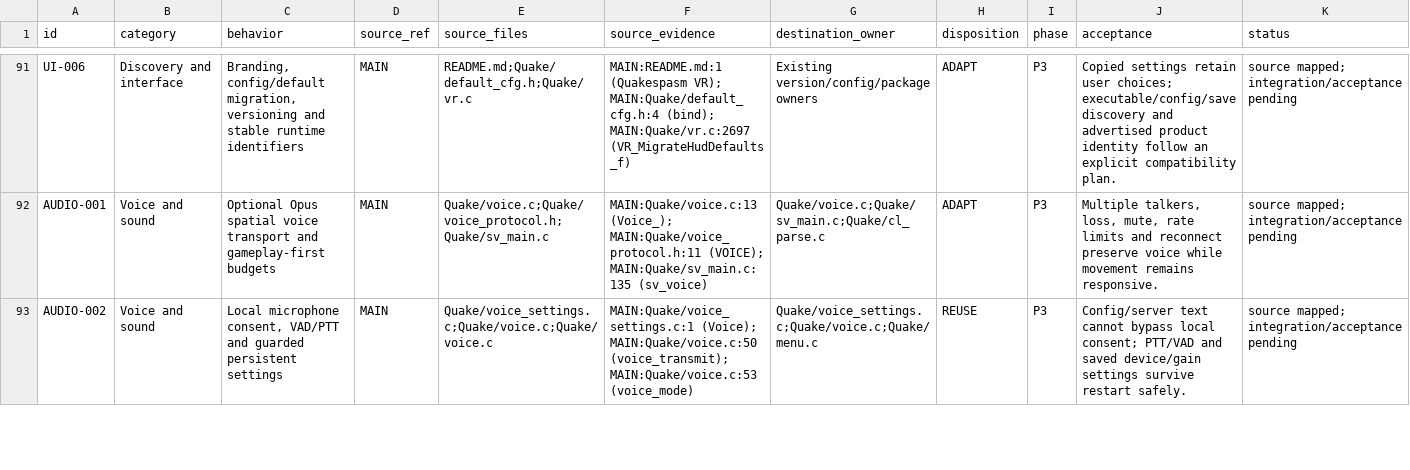
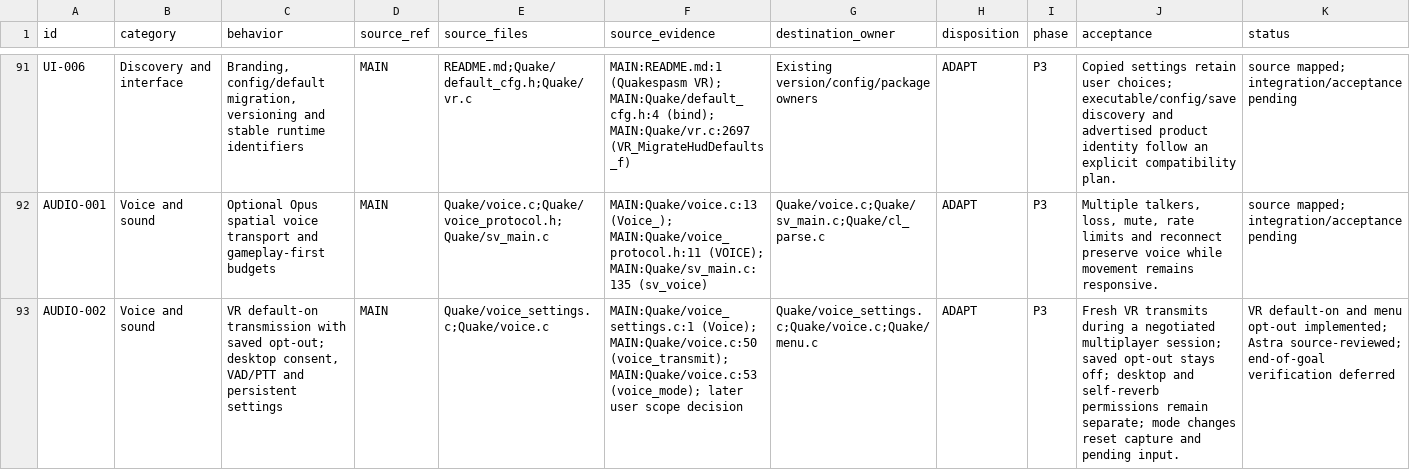
Before and after one commit to ObeseCatLord/Quakespasm-VR, a CSV file: docs/migration-feature-map.csv, drawn as a sheet; only a part is shown, gaps mark what is left out; the diff covers the shown part only; the diff names each change by its address in the sheet, - before the commit and + after, or states it on an @@ line.

Commit message:
Use default microphone with persistent VR opt-out

```diff
--- a/docs/migration-feature-map.csv
+++ b/docs/migration-feature-map.csv
-C93 (behavior): Local microphone consent, VAD/PTT and guarded persistent settings
+C93 (behavior): VR default-on transmission with saved opt-out; desktop consent, VAD/PTT and persistent settings
-E93 (source_files): Quake/voice_settings.c;Quake/voice.c;Quake/voice.c
+E93 (source_files): Quake/voice_settings.c;Quake/voice.c
-F93 (source_evidence): …(voice_transmit); MAIN:Quake/voice.c:53 (voice_mode)
+F93 (source_evidence): …(voice_transmit); MAIN:Quake/voice.c:53 (voice_mode); later user scope decision
-H93 (disposition): REUSE
+H93 (disposition): ADAPT
-J93 (acceptance): Config/server text cannot bypass local consent; PTT/VAD and saved device/gain settings survive restart safely.
+J93 (acceptance): Fresh VR transmits during a negotiated multiplayer session; saved opt-out stays off; desktop and self-reverb permissions remain separate; mode changes reset capture and pending input.
-K93 (status): source mapped; integration/acceptance pending
+K93 (status): VR default-on and menu opt-out implemented; Astra source-reviewed; end-of-goal verification deferred
```
Also changed, not shown: 5 edited cells elsewhere in this file, 9 other files.
